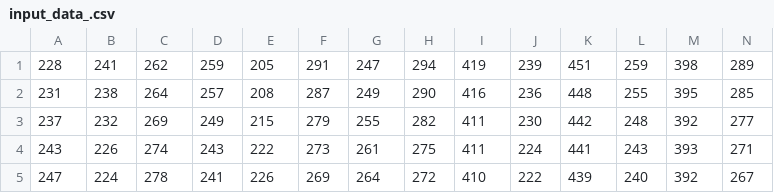
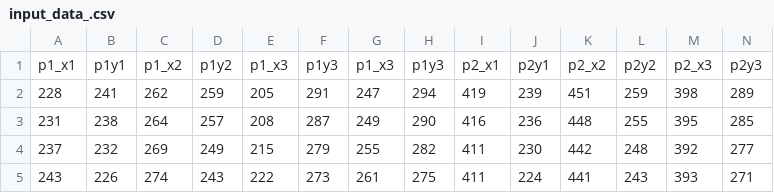
Before and after one commit to kev1nCh1u/motion_capture, a CSV file: data/result/input_data_.csv, drawn as a sheet; only a part is shown; the shorter side is filled out with more unchanged rows; rows hold the shown columns only; the diff names each change by its address in the sheet, - before the commit and + after, or states it on an @@ line.

```diff
--- a/data/result/input_data_.csv
+++ b/data/result/input_data_.csv
+row 1: p1_x1 | p1y1 | p1_x2 | p1y2 | p1_x3 | p1y3 | p1_x3 | p1y3 | p2_x1 | p2y1 | p2_x2 | p2y2 | p2_x3 | p2y3
```
Also changed, not shown: data/result/input_data.csv, data/result/point_data.csv, 12 other files.
